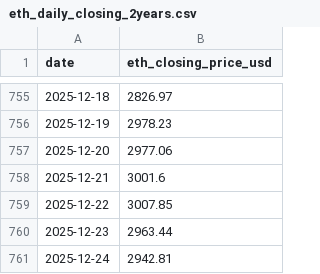
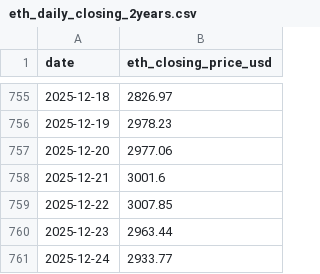
Before and after one commit to RoundBearChoi/btc_eth_statistics, a CSV file: src/eth_daily_closing_2years.csv, drawn as a sheet; only a part is shown, gaps mark what is left out.

```diff
--- a/src/eth_daily_closing_2years.csv
+++ b/src/eth_daily_closing_2years.csv
@@ -760,2 +760,2 @@ date,eth_closing_price_usd
 2025-12-23,2963.44
-2025-12-24,2942.81
+2025-12-24,2933.77
```
Also changed, not shown: src/btc_daily_closing_2years.csv, 3 other files.
